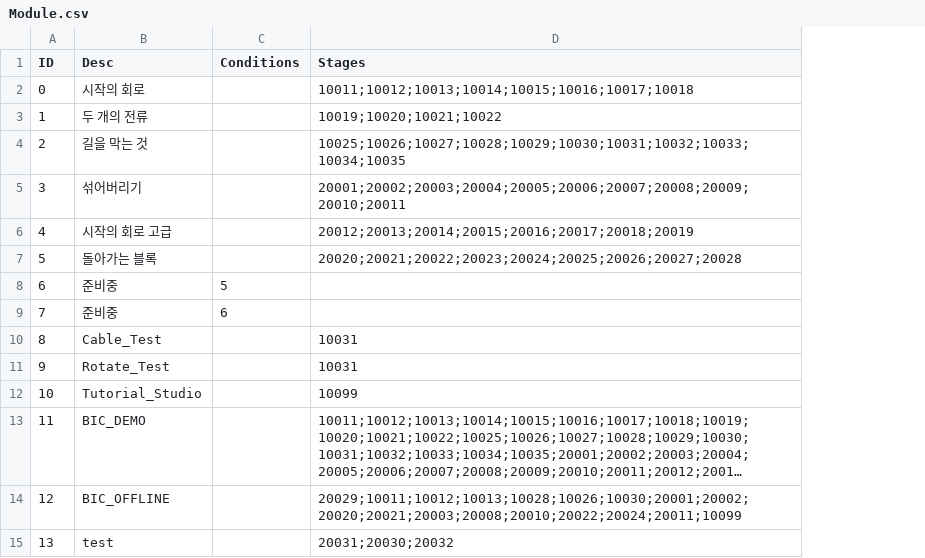
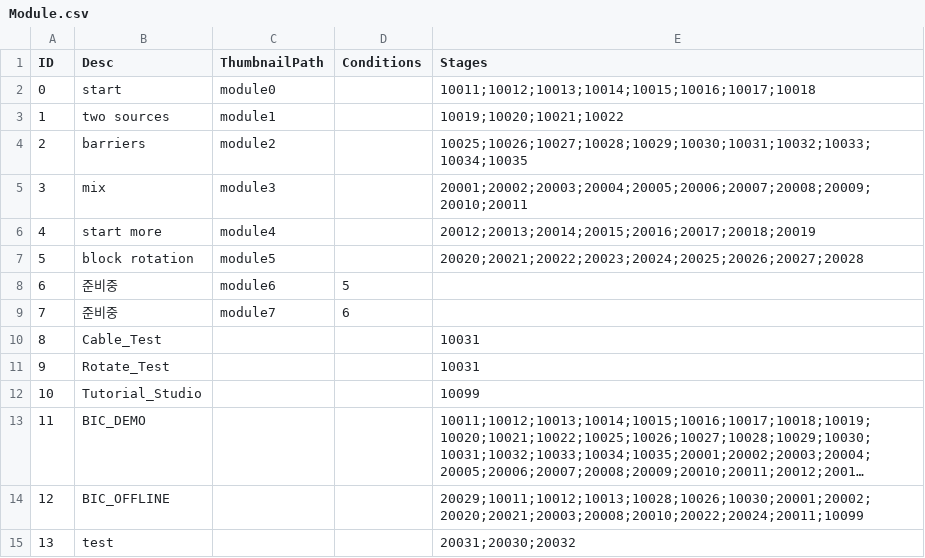
Before and after one commit to imanoony/block, a CSV file: blllock/Assets/Resources/Data/Module.csv, drawn as a sheet; long unchanged cells end in …; the diff names each change by its address in the sheet, - before the commit and + after, or states it on an @@ line.

Commit message:
[feat] thumbnail path column in module.csv

```diff
--- a/blllock/Assets/Resources/Data/Module.csv
+++ b/blllock/Assets/Resources/Data/Module.csv
+column C (ThumbnailPath), rows 2-9: module0 | module1 | module2 | module3 | module4 | module5 | module6 | module7
-B2 (Desc): 시작의 회로
+B2 (Desc): start
-B3 (Desc): 두 개의 전류
+B3 (Desc): two sources
-B4 (Desc): 길을 막는 것
+B4 (Desc): barriers
-B5 (Desc): 섞어버리기
+B5 (Desc): mix
-B6 (Desc): 시작의 회로 고급
+B6 (Desc): start more
-B7 (Desc): 돌아가는 블록
+B7 (Desc): block rotation
```
Also changed, not shown: 25 other files.
